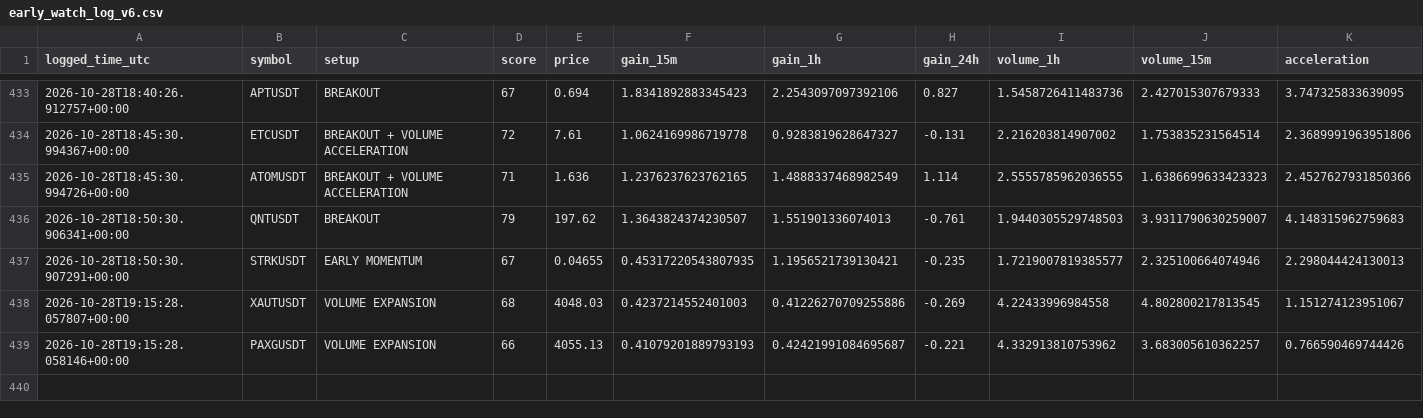
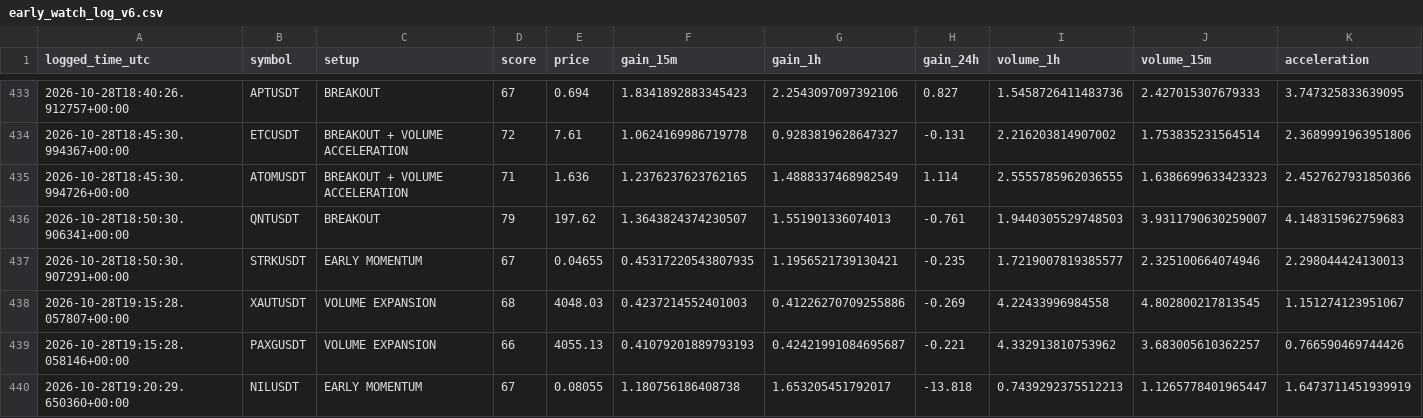
Before and after one commit to solom20232007/v6, a CSV file: early_watch_log_v6.csv, drawn as a sheet; only a part is shown, gaps mark what is left out; rows hold the shown columns only; the diff names each change by its address in the sheet, - before the commit and + after, or states it on an @@ line.

```diff
--- a/early_watch_log_v6.csv
+++ b/early_watch_log_v6.csv
+row 440: 2026-10-28T19:20:29.650360+00:00 | NILUSDT | EARLY MOMENTUM | 67 | 0.08055 | 1.180756186408738 | 1.653205451792017 | -13.818 | 0.7439292375512213 | 1.1265778401965447 | 1.6473711451939919
```
Also changed, not shown: early_scan_diagnostics_v6.csv, 1 other file.
